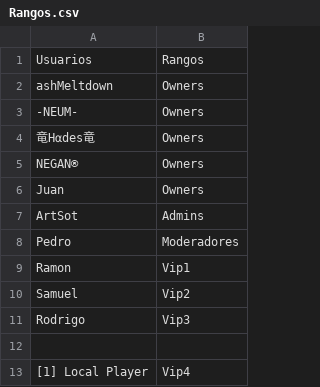
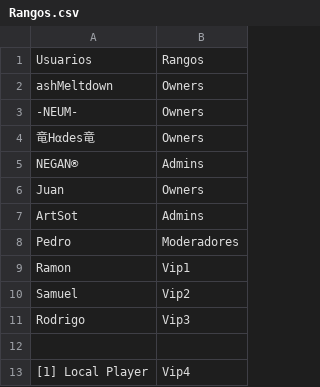
Before and after one commit to ashMeltdown/pegaso, a CSV file: Rangos.csv, drawn as a sheet.

Commit message:
Update Rangos.csv

```diff
--- a/Rangos.csv
+++ b/Rangos.csv
@@ -4,3 +4,3 @@ ashMeltdown,Owners
 竜Hαdes竜,Owners
-NEGAN®,Owners
+NEGAN®,Admins
 Juan,Owners
```
